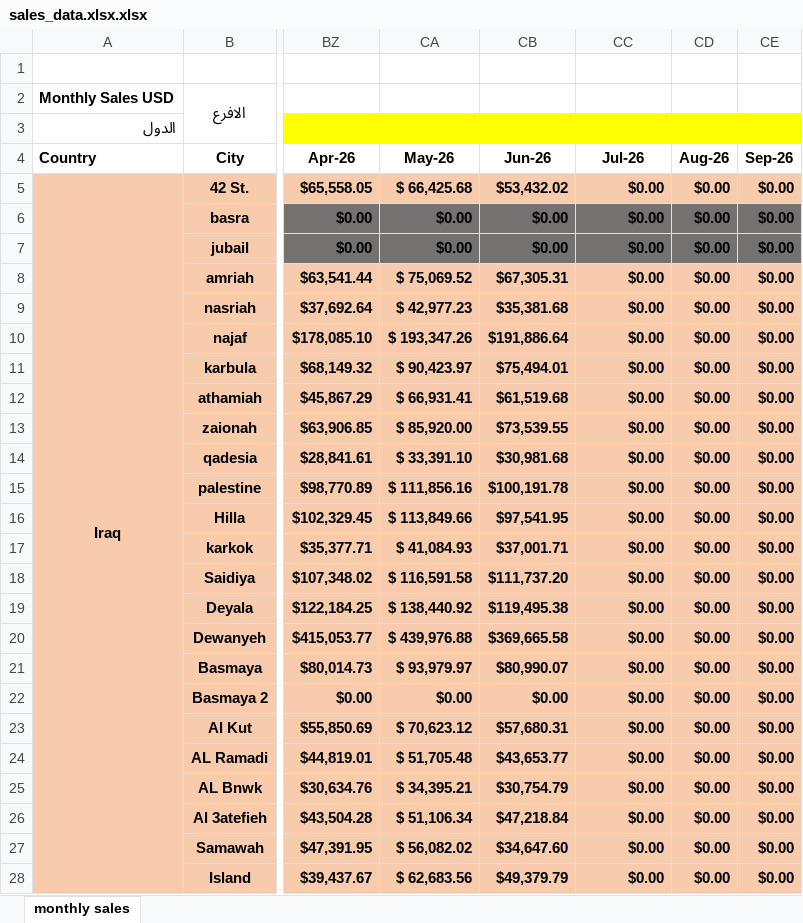
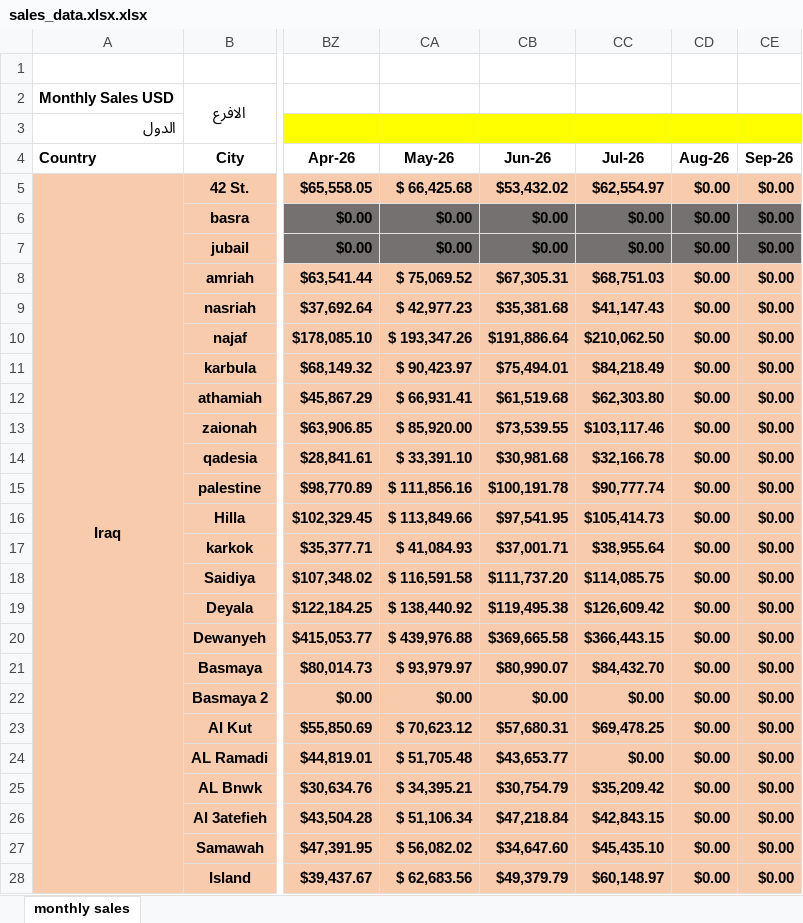
Before and after one commit to fireflyburger/firefly-dashboard, an Excel workbook: sales_data.xlsx.xlsx, sheet monthly sales, drawn as a sheet; only a part is shown, gaps mark what is left out; values as stored, in another font and other column widths than the file's, no borders; the diff covers the shown part only; the diff names each change by its address in the sheet, - before the commit and + after, or states it on an @@ line.

Commit message:
Add files via upload

```diff
--- a/sales_data.xlsx.xlsx (sheet monthly sales)
+++ b/sales_data.xlsx.xlsx (sheet monthly sales)
-CC5 (Jul-26): $0.00
+CC5 (Jul-26): $62,554.97
-CC8 (Jul-26): $0.00
+CC8 (Jul-26): $68,751.03
-CC9 (Jul-26): $0.00
+CC9 (Jul-26): $41,147.43
-CC10 (Jul-26): $0.00
+CC10 (Jul-26): $210,062.50
-CC11 (Jul-26): $0.00
+CC11 (Jul-26): $84,218.49
-CC12 (Jul-26): $0.00
+CC12 (Jul-26): $62,303.80
-CC13 (Jul-26): $0.00
+CC13 (Jul-26): $103,117.46
-CC14 (Jul-26): $0.00
+CC14 (Jul-26): $32,166.78
-CC15 (Jul-26): $0.00
+CC15 (Jul-26): $90,777.74
-CC16 (Jul-26): $0.00
+CC16 (Jul-26): $105,414.73
-CC17 (Jul-26): $0.00
+CC17 (Jul-26): $38,955.64
-CC18 (Jul-26): $0.00
+CC18 (Jul-26): $114,085.75
-CC19 (Jul-26): $0.00
+CC19 (Jul-26): $126,609.42
-CC20 (Jul-26): $0.00
+CC20 (Jul-26): $366,443.15
-CC21 (Jul-26): $0.00
+CC21 (Jul-26): $84,432.70
-CC23 (Jul-26): $0.00
+CC23 (Jul-26): $69,478.25
-CC25 (Jul-26): $0.00
+CC25 (Jul-26): $35,209.42
-CC26 (Jul-26): $0.00
+CC26 (Jul-26): $42,843.15
-CC27 (Jul-26): $0.00
+CC27 (Jul-26): $45,435.10
-CC28 (Jul-26): $0.00
+CC28 (Jul-26): $60,148.97
```
Also changed, not shown: 24 edited cells elsewhere in this sheet.
